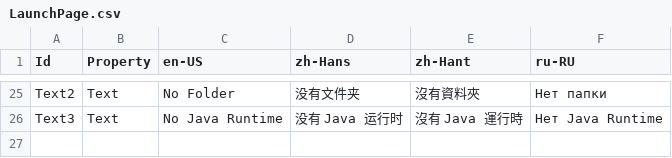
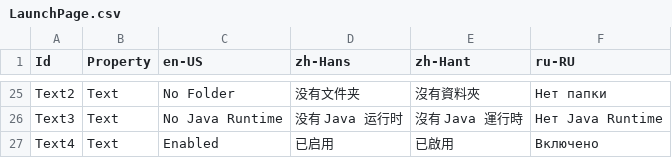
Before and after one commit to Xcube-Studio/FluentLauncher.Localization, a CSV file: Views/Settings/LaunchPage.csv, drawn as a sheet; only a part is shown, gaps mark what is left out; the diff names each change by its address in the sheet, - before the commit and + after, or states it on an @@ line.

```diff
--- a/Views/Settings/LaunchPage.csv
+++ b/Views/Settings/LaunchPage.csv
+row 27: Text4 | Text | Enabled | 已启用 | 已啟用 | Включено
```
Also changed, not shown: Views/Converters.csv, Views/Cores/Manage/DefaultPage.csv.
